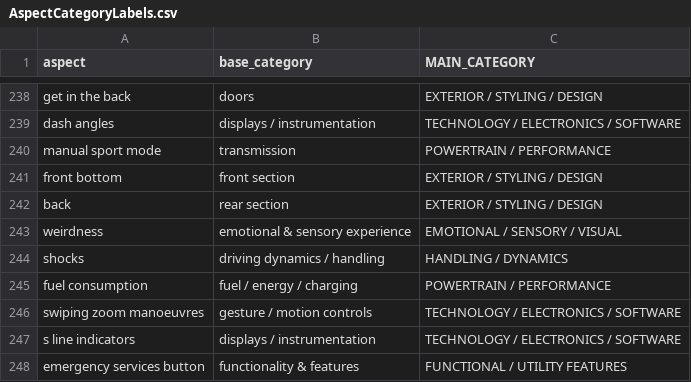
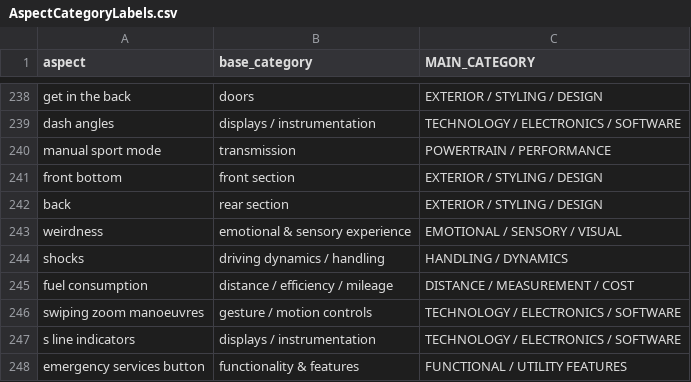
Before and after one commit to AtiUsm/MuseASTE, a CSV file: dataset/AspectCategoryLabels.csv, drawn as a sheet; only a part is shown, gaps mark what is left out.

Commit message:
Update AspectCategoryLabels.csv

```diff
--- a/dataset/AspectCategoryLabels.csv
+++ b/dataset/AspectCategoryLabels.csv
@@ -244,3 +244,3 @@ weirdness,emotional & sensory experience,EMOTIONAL / SENSORY / VISUAL
 shocks,driving dynamics / handling,HANDLING / DYNAMICS
-fuel consumption,fuel / energy / charging,POWERTRAIN / PERFORMANCE
+fuel consumption,distance / efficiency / mileage,DISTANCE / MEASUREMENT /  COST
 swiping zoom manoeuvres,gesture / motion controls,TECHNOLOGY / ELECTRONICS / SOFTWARE
```
